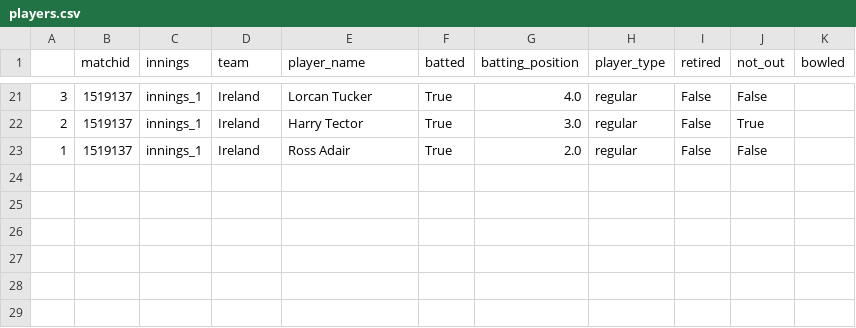
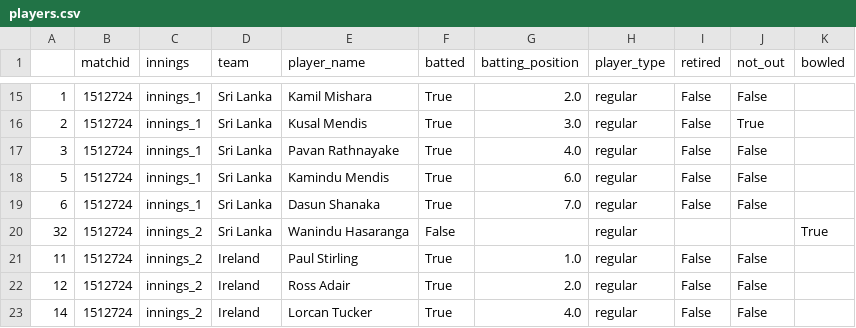
Before and after one commit to pradeepchitturi/cricinfoscraperToADLS, a CSV file: players.csv, drawn as a sheet; only a part is shown, gaps mark what is left out; the diff covers the shown part only.

```diff
--- a/players.csv
+++ b/players.csv
@@ -21,3 +15,9 @@
-3,1519137,innings_1,Ireland,Lorcan Tucker,True,4.0,regular,False,False,
-2,1519137,innings_1,Ireland,Harry Tector,True,3.0,regular,False,True,
-1,1519137,innings_1,Ireland,Ross Adair,True,2.0,regular,False,False,
+1,1512724,innings_1,Sri Lanka,Kamil Mishara,True,2.0,regular,False,False,
+2,1512724,innings_1,Sri Lanka,Kusal Mendis,True,3.0,regular,False,True,
+3,1512724,innings_1,Sri Lanka,Pavan Rathnayake,True,4.0,regular,False,False,
+5,1512724,innings_1,Sri Lanka,Kamindu Mendis,True,6.0,regular,False,False,
+6,1512724,innings_1,Sri Lanka,Dasun Shanaka,True,7.0,regular,False,False,
+32,1512724,innings_2,Sri Lanka,Wanindu Hasaranga,False,,regular,,,True
+11,1512724,innings_2,Ireland,Paul Stirling,True,1.0,regular,False,False,
+12,1512724,innings_2,Ireland,Ross Adair,True,2.0,regular,False,False,
+14,1512724,innings_2,Ireland,Lorcan Tucker,True,4.0,regular,False,False,
```
Also changed, not shown: 1 added row, 7 removed rows and 38 edited cells elsewhere in this file, 2 other files.
